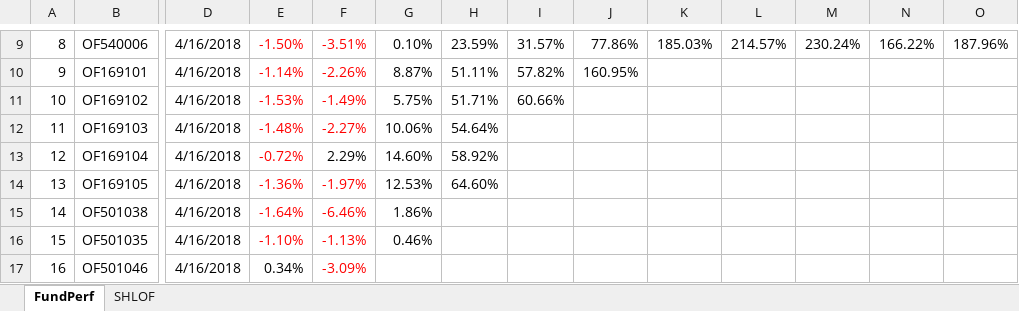
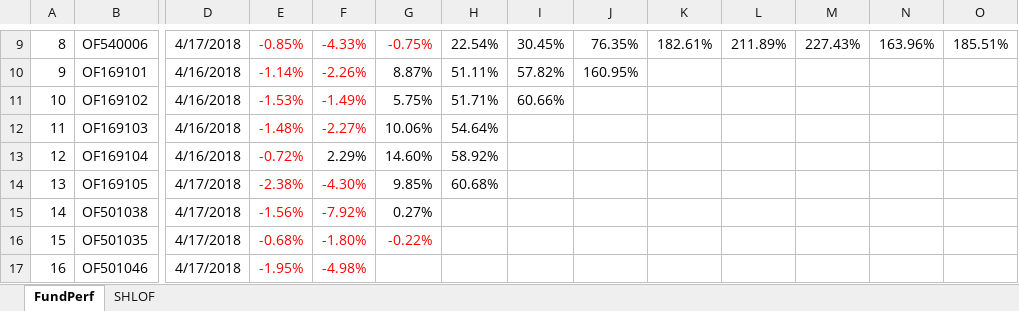
Before and after one commit to sh601857/QuantSamples, an Excel workbook: PortfolioMan/Funds.xlsx, sheet FundPerf, drawn as a sheet; only a part is shown, gaps mark what is left out; values as stored, in another font and other column widths than the file's, no borders; the diff covers the shown part only; the diff names each change by its address in the sheet, - before the commit and + after, or states it on an @@ line.

```diff
--- a/PortfolioMan/Funds.xlsx (sheet FundPerf)
+++ b/PortfolioMan/Funds.xlsx (sheet FundPerf)
-D9: 4/16/2018
+D9: 4/17/2018
-E9: -1.50%
+E9: -0.85%
-F9: -3.51%
+F9: -4.33%
-G9: 0.10%
+G9: -0.75%
-G9 text colour: black
+G9 text colour: #FF0000
-H9: 23.59%
+H9: 22.54%
-I9: 31.57%
+I9: 30.45%
-J9: 77.86%
+J9: 76.35%
-K9: 185.03%
+K9: 182.61%
-L9: 214.57%
+L9: 211.89%
-M9: 230.24%
+M9: 227.43%
-N9: 166.22%
+N9: 163.96%
-O9: 187.96%
+O9: 185.51%
-D14:D17: 4/16/2018
+D14:D17: 4/17/2018
-E14: -1.36%
+E14: -2.38%
-F14: -1.97%
+F14: -4.30%
-G14: 12.53%
+G14: 9.85%
-H14: 64.60%
+H14: 60.68%
-E15: -1.64%
+E15: -1.56%
-F15: -6.46%
+F15: -7.92%
-G15: 1.86%
+G15: 0.27%
-E16: -1.10%
+E16: -0.68%
-F16: -1.13%
+F16: -1.80%
-G16: 0.46%
+G16: -0.22%
-G16 text colour: black
+G16 text colour: #FF0000
-E17: 0.34%
+E17: -1.95%
-E17 text colour: black
+E17 text colour: #FF0000
-F17: -3.09%
+F17: -4.98%
```
Also changed, not shown: 283 edited cells and cell formats elsewhere in this sheet, 37 other files.
